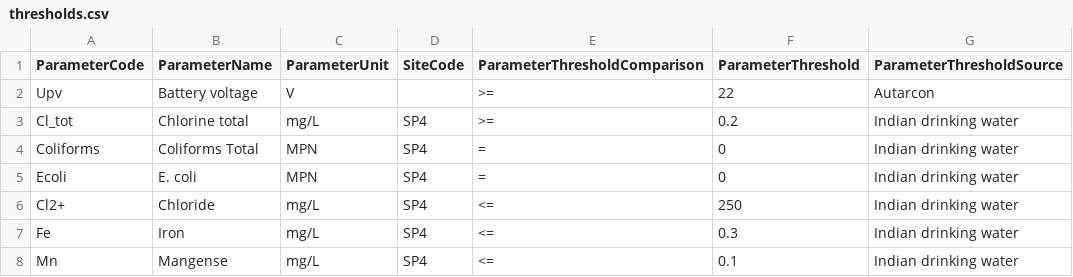
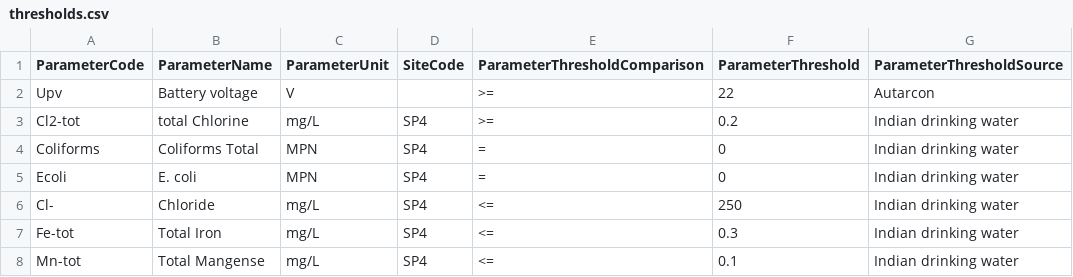
Before and after one commit to c0zm0z/aquanes.report, a CSV file: inst/shiny/haridwar/data/thresholds.csv, drawn as a sheet.

```diff
--- a/inst/shiny/haridwar/data/thresholds.csv
+++ b/inst/shiny/haridwar/data/thresholds.csv
@@ -2,7 +2,7 @@ ParameterCode,ParameterName,ParameterUnit,SiteCode,ParameterThresholdComparison,
 Upv,Battery voltage,V,,>=,22,Autarcon
-Cl_tot,Chlorine total,mg/L,SP4,>=,0.2,Indian drinking water
+Cl2-tot,total Chlorine,mg/L,SP4,>=,0.2,Indian drinking water
 Coliforms,Coliforms Total,MPN,SP4,=,0,Indian drinking water
 Ecoli,E. coli,MPN,SP4,=,0,Indian drinking water
-Cl2+,Chloride,mg/L,SP4,<=,250,Indian drinking water
-Fe,Iron,mg/L,SP4,<=,0.3,Indian drinking water
-Mn,Mangense,mg/L,SP4,<=,0.1,Indian drinking water
+Cl-,Chloride,mg/L,SP4,<=,250,Indian drinking water
+Fe-tot,Total Iron,mg/L,SP4,<=,0.3,Indian drinking water
+Mn-tot,Total Mangense,mg/L,SP4,<=,0.1,Indian drinking water
```
Also changed, not shown: 2 other files.
